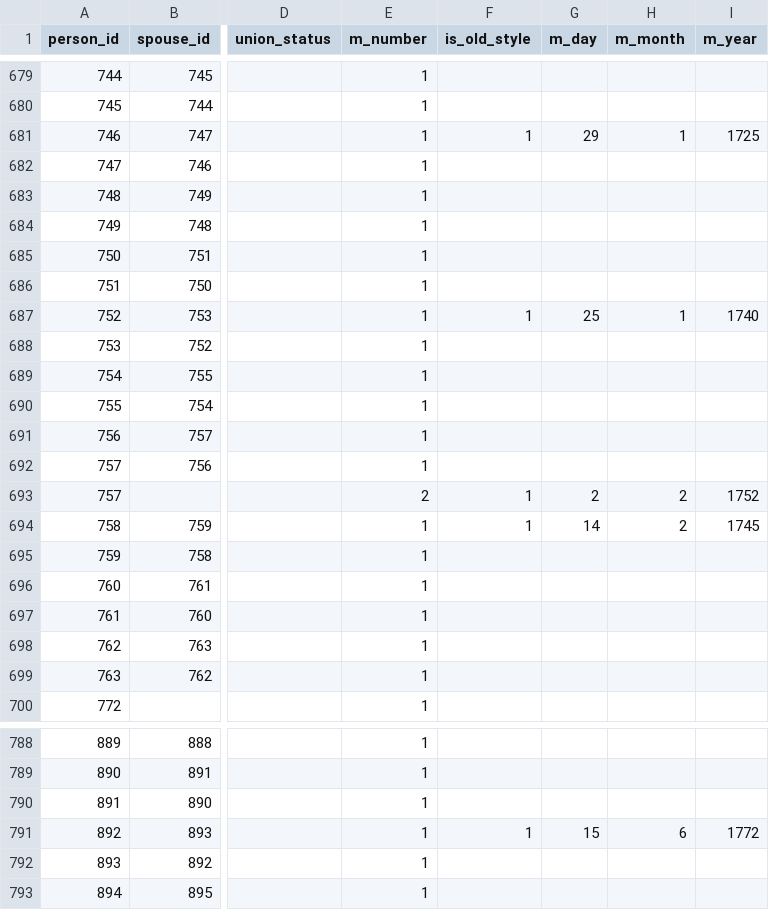
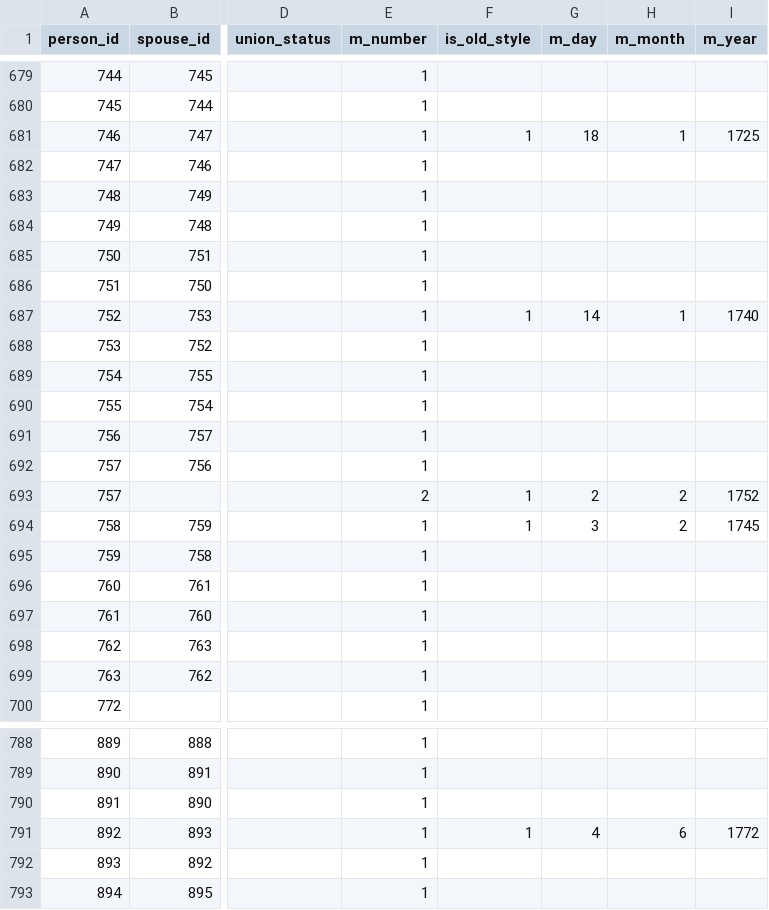
Before and after one commit to John7794/geneo, a CSV file: data/db/uk/marriage.csv, drawn as a sheet; only a part is shown, gaps mark what is left out; the diff covers the shown part only; the diff names each change by its address in the sheet, - before the commit and + after, or states it on an @@ line.

```diff
--- a/data/db/uk/marriage.csv
+++ b/data/db/uk/marriage.csv
-G681 (m_day): 29
+G681 (m_day): 18
-G687 (m_day): 25
+G687 (m_day): 14
-G694 (m_day): 14
+G694 (m_day): 3
-G791 (m_day): 15
+G791 (m_day): 4
```
Also changed, not shown: 27 edited cells elsewhere in this file, 1 other file.
